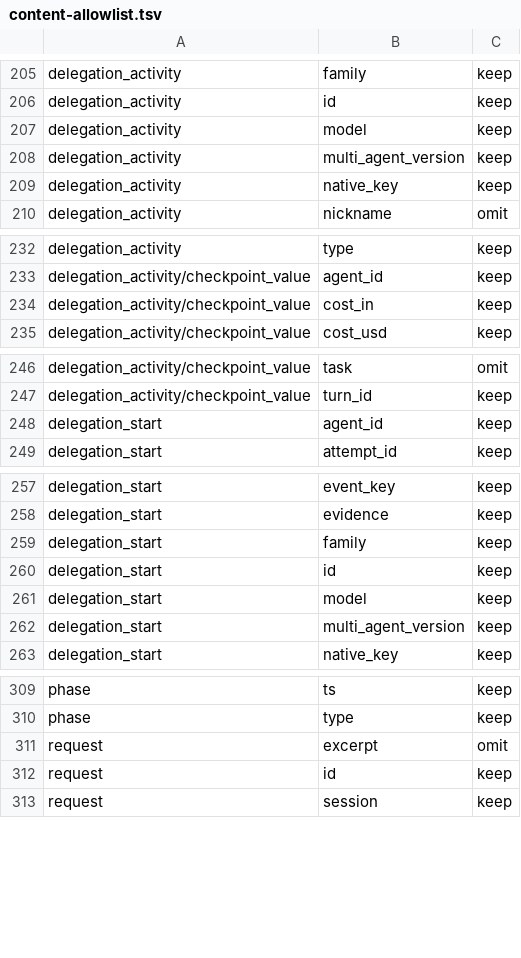
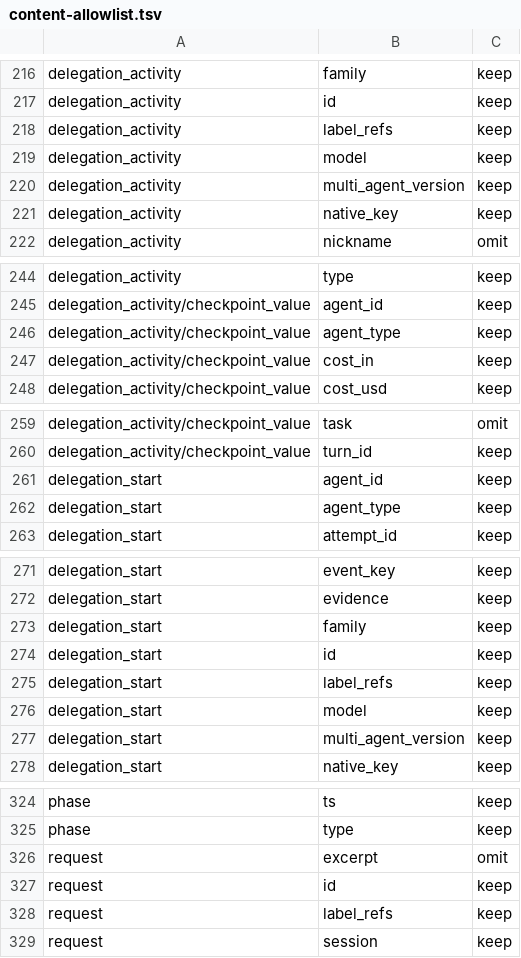
Before and after one commit to Eydenn/loomy, a TSV file: scripts/lib/content-allowlist.tsv, drawn as a sheet; only a part is shown, gaps mark what is left out; the diff covers the shown part only; the diff names each change by its address in the sheet, - before the commit and + after, or states it on an @@ line.

Commit message:
Structural journal writers: every append path projected, per-event isolation, stable project id, label refs

```diff
--- a/scripts/lib/content-allowlist.tsv
+++ b/scripts/lib/content-allowlist.tsv
+row 218: delegation_activity | label_refs | keep
+row 246: delegation_activity/checkpoint_value | agent_type | keep
+row 262: delegation_start | agent_type | keep
+row 275: delegation_start | label_refs | keep
+row 328: request | label_refs | keep
```
Also changed, not shown: 12 added rows elsewhere in this file, 24 other files.
